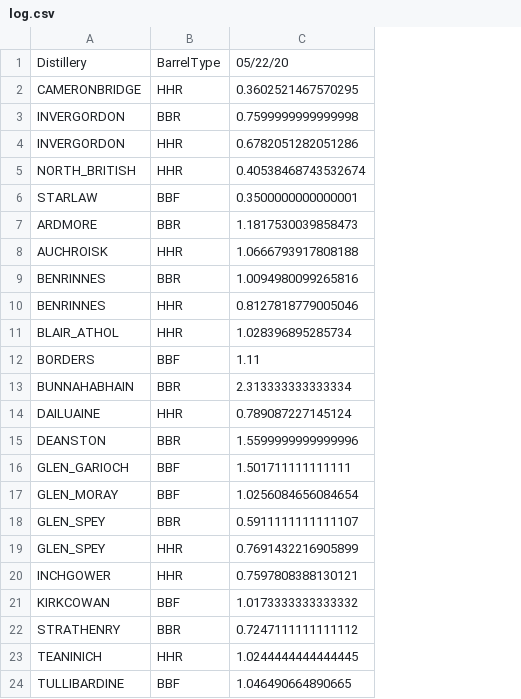
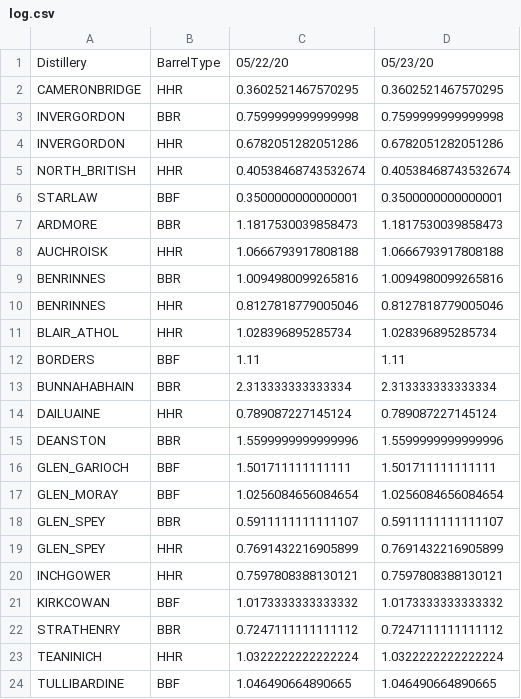
Before and after one commit to LoneWolfPlanet/AnnualReturnCalculator_Mac, a CSV file: distillery/output/log.csv, drawn as a sheet; the diff names each change by its address in the sheet, - before the commit and + after, or states it on an @@ line.

```diff
--- a/distillery/output/log.csv
+++ b/distillery/output/log.csv
+column D, rows 1-24: 05/23/20 | 0.3602521467570295 | 0.7599999999999998 | 0.6782051282051286 | 0.40538468743532674 | 0.3500000000000001 | 1.1817530039858473 | 1.0666793917808188 | 1.0094980099265816 | 0.8127818779005046 | 1.028396895285734 | 1.11 | 2.313333333333334 | 0.789087227145124 | 1.5599999999999996 | 1.501711111111111 | 1.0256084656084654 | 0.5911111111111107 | 0.7691432216905899 | 0.7597808388130121 | 1.0173333333333332 | 0.7247111111111112 | 1.0322222222222224 | 1.046490664890665
-C23: 1.0244444444444445
+C23: 1.0322222222222224
```
Also changed, not shown: 3 other files.
